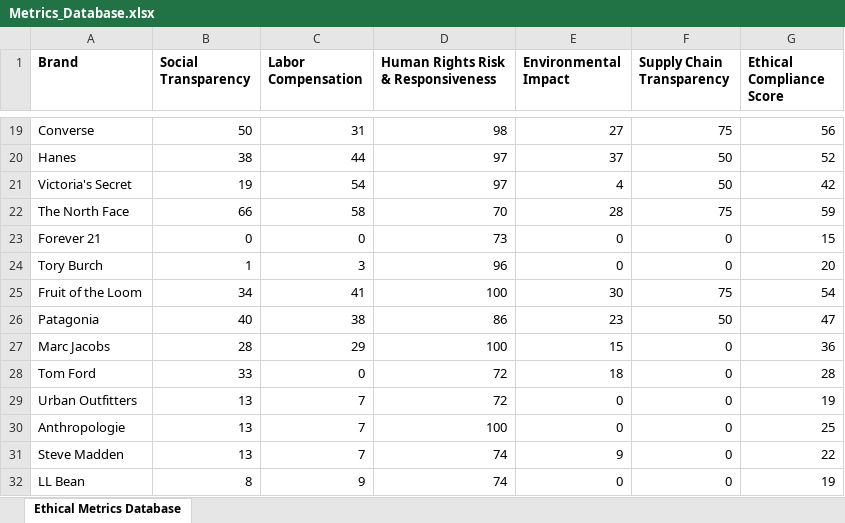
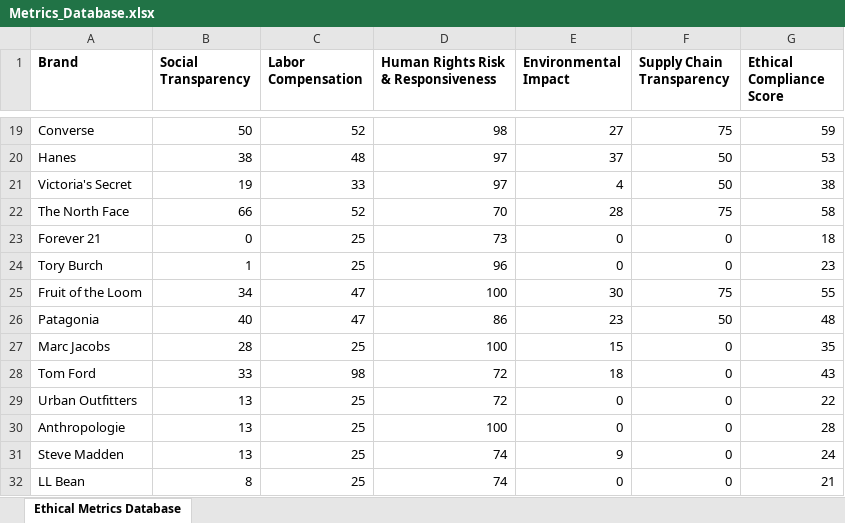
Before and after one commit to pabspadres/thesis, an Excel workbook: Data/Metrics_Database.xlsx, sheet Ethical Metrics Database, drawn as a sheet; only a part is shown, gaps mark what is left out; values as stored, in another font and other column widths than the file's, no borders; the diff covers the shown part only; the diff names each change by its address in the sheet, - before the commit and + after, or states it on an @@ line.

```diff
--- a/Data/Metrics_Database.xlsx (sheet Ethical Metrics Database)
+++ b/Data/Metrics_Database.xlsx (sheet Ethical Metrics Database)
-C19 (Labor Compensation): 31
+C19 (Labor Compensation): 52
-G19 (Ethical Compliance Score): 56
+G19 (Ethical Compliance Score): 59
-C20 (Labor Compensation): 44
+C20 (Labor Compensation): 48
-G20 (Ethical Compliance Score): 52
+G20 (Ethical Compliance Score): 53
-C21 (Labor Compensation): 54
+C21 (Labor Compensation): 33
-G21 (Ethical Compliance Score): 42
+G21 (Ethical Compliance Score): 38
-C22 (Labor Compensation): 58
+C22 (Labor Compensation): 52
-G22 (Ethical Compliance Score): 59
+G22 (Ethical Compliance Score): 58
-C23 (Labor Compensation): 0
+C23 (Labor Compensation): 25
-G23 (Ethical Compliance Score): 15
+G23 (Ethical Compliance Score): 18
-C24 (Labor Compensation): 3
+C24 (Labor Compensation): 25
-G24 (Ethical Compliance Score): 20
+G24 (Ethical Compliance Score): 23
-C25 (Labor Compensation): 41
+C25 (Labor Compensation): 47
-G25 (Ethical Compliance Score): 54
+G25 (Ethical Compliance Score): 55
-C26 (Labor Compensation): 38
+C26 (Labor Compensation): 47
-G26 (Ethical Compliance Score): 47
+G26 (Ethical Compliance Score): 48
-C27 (Labor Compensation): 29
+C27 (Labor Compensation): 25
-G27 (Ethical Compliance Score): 36
+G27 (Ethical Compliance Score): 35
-C28 (Labor Compensation): 0
+C28 (Labor Compensation): 98
-G28 (Ethical Compliance Score): 28
+G28 (Ethical Compliance Score): 43
-C29:C31 (Labor Compensation): 7
+C29:C31 (Labor Compensation): 25
-G29 (Ethical Compliance Score): 19
+G29 (Ethical Compliance Score): 22
-G30 (Ethical Compliance Score): 25
+G30 (Ethical Compliance Score): 28
-G31 (Ethical Compliance Score): 22
+G31 (Ethical Compliance Score): 24
-C32 (Labor Compensation): 9
+C32 (Labor Compensation): 25
-G32 (Ethical Compliance Score): 19
+G32 (Ethical Compliance Score): 21
```
Also changed, not shown: 34 edited cells elsewhere in this sheet, Data/Control_Database.xlsx, 43 other files.
